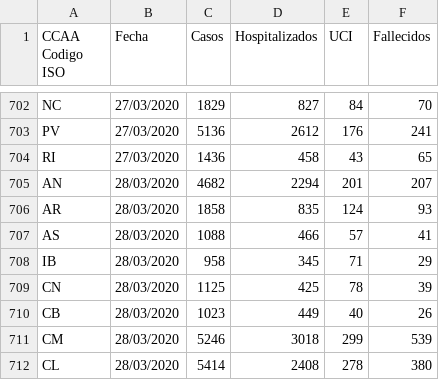
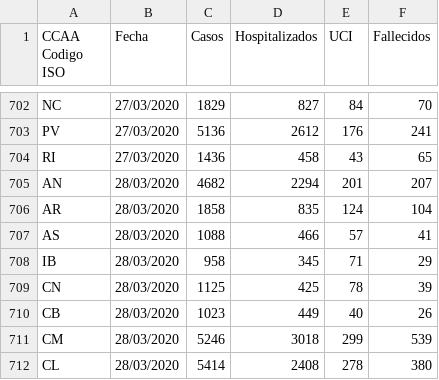
Before and after one commit to Libertual/covid, a CSV file: docs/assets/data/serie_historica_acumulados.csv, drawn as a sheet; only a part is shown, gaps mark what is left out; the diff covers the shown part only; the diff names each change by its address in the sheet, - before the commit and + after, or states it on an @@ line.

```diff
--- a/docs/assets/data/serie_historica_acumulados.csv
+++ b/docs/assets/data/serie_historica_acumulados.csv
-F706 (Fallecidos): 93
+F706 (Fallecidos): 104
```
Also changed, not shown: 19 added rows and 2 edited cells elsewhere in this file, src/assets/data/serie_historica_acumulados.csv, 30 other files.
